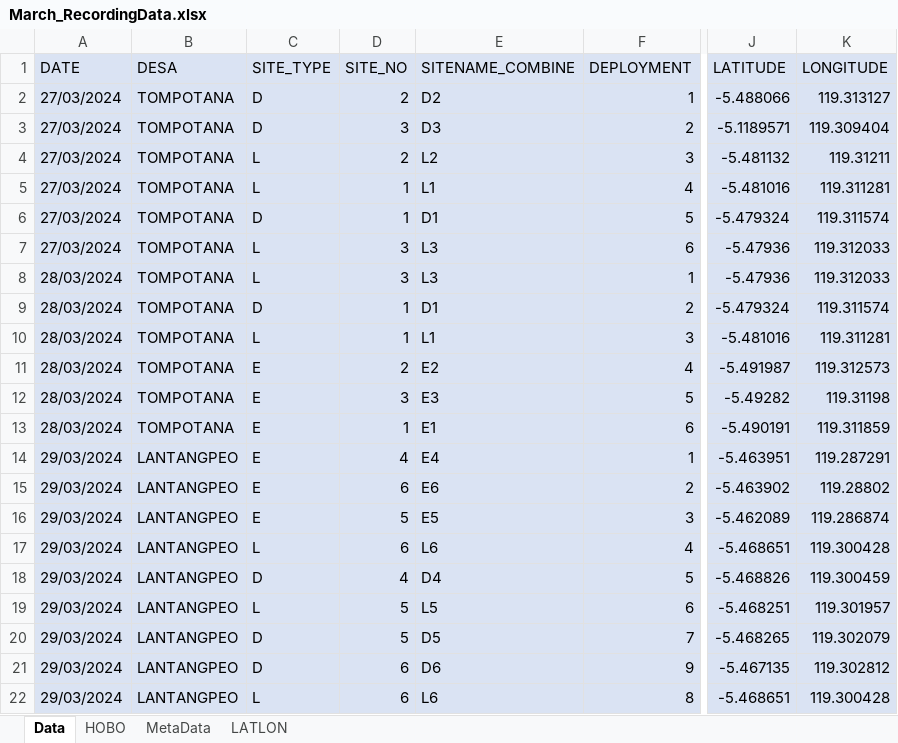
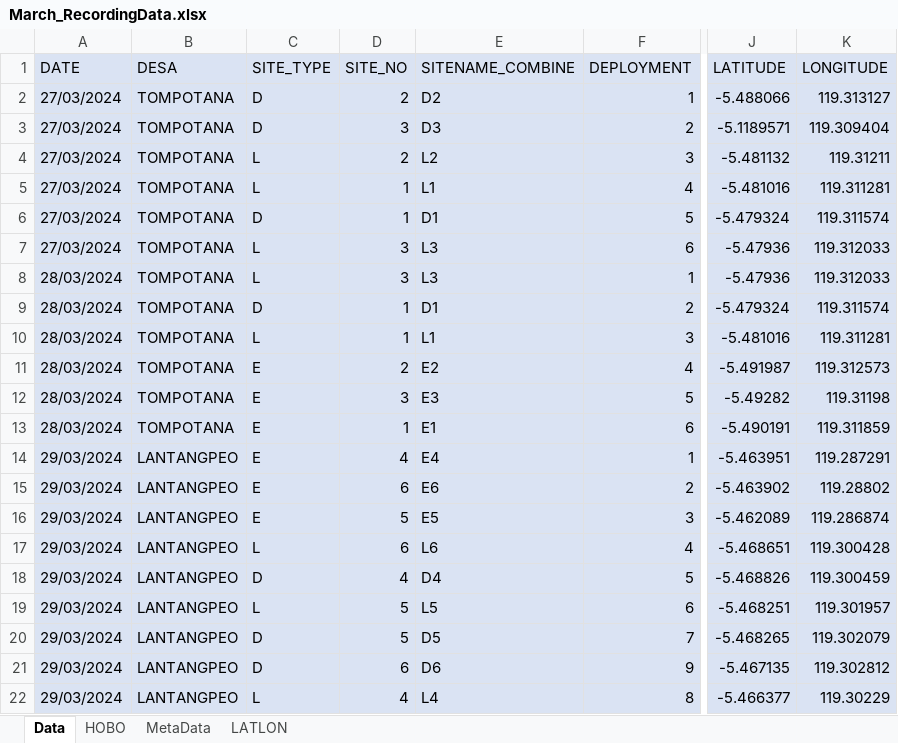
Before and after one commit to swulfing/TanakekeProject, an Excel workbook: URUVS/Datasheets/URUV/03.2024/March_RecordingData.xlsx, sheet Data, drawn as a sheet; only a part is shown, gaps mark what is left out; values as stored, in another font and other column widths than the file's, no borders; the diff names each change by its address in the sheet, - before the commit and + after, or states it on an @@ line.

Commit message:
AprilDataAnalysis

```diff
--- a/URUVS/Datasheets/URUV/03.2024/March_RecordingData.xlsx (sheet Data)
+++ b/URUVS/Datasheets/URUV/03.2024/March_RecordingData.xlsx (sheet Data)
-D22 (SITE_NO): 6
+D22 (SITE_NO): 4
-E22 (SITENAME_COMBINE): L6
+E22 (SITENAME_COMBINE): L4
-J22 (LATITUDE): -5.468651
+J22 (LATITUDE): -5.466377
-K22 (LONGITUDE): 119.300428
+K22 (LONGITUDE): 119.30229
```
Also changed, not shown: 11 other files.
